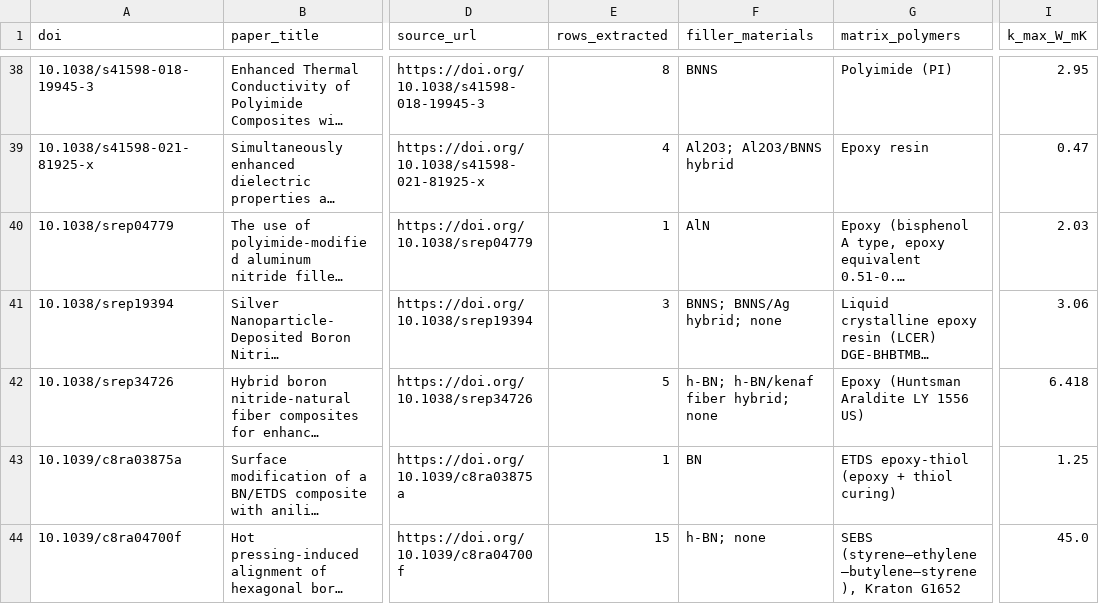
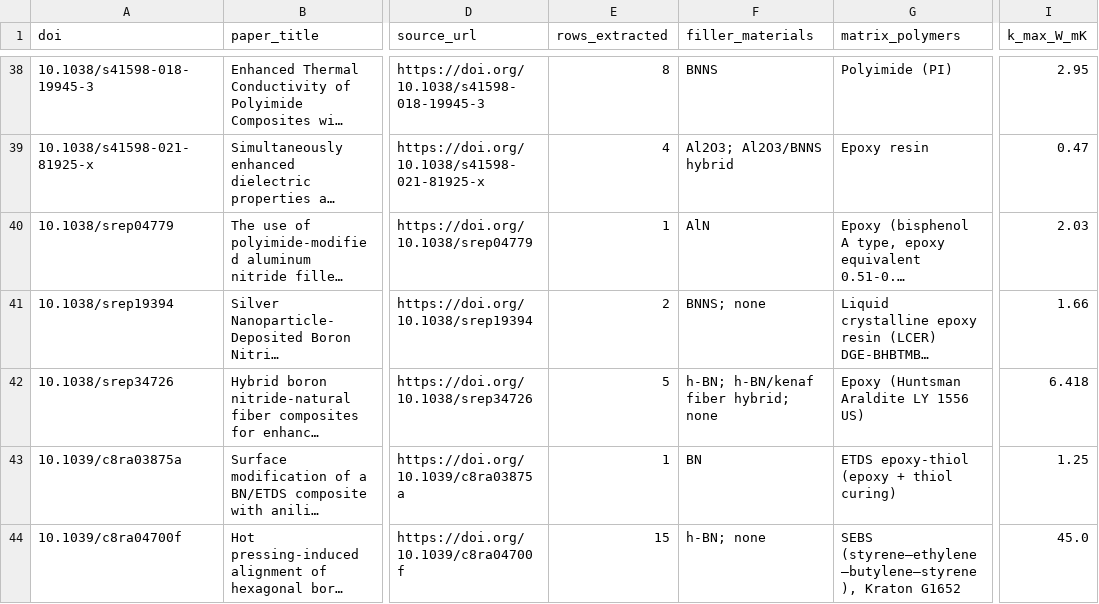
Before and after one commit to KumarSrinidhi/sctproject, a CSV file: paper_inventory.csv, drawn as a sheet; only a part is shown, gaps mark what is left out; long unchanged cells end in …; the diff covers the shown part only; the diff names each change by its address in the sheet, - before the commit and + after, or states it on an @@ line.

```diff
--- a/paper_inventory.csv
+++ b/paper_inventory.csv
-E41 (rows_extracted): 3
+E41 (rows_extracted): 2
-F41 (filler_materials): BNNS; BNNS/Ag hybrid; none
+F41 (filler_materials): BNNS; none
-I41 (k_max_W_mK): 3.06
+I41 (k_max_W_mK): 1.66
```
Also changed, not shown: 1 removed row and 6 edited cells elsewhere in this file, extraction_log.csv, reports/physics_fits.csv, 53 other files.
